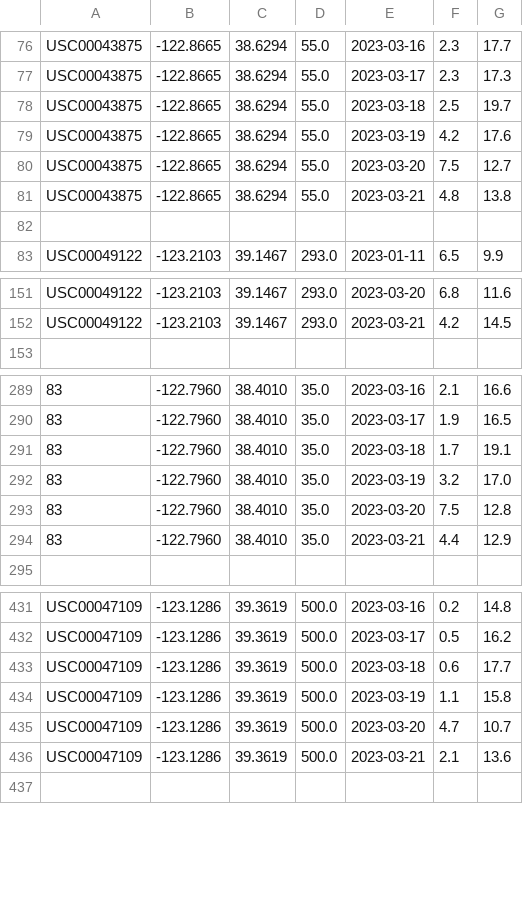
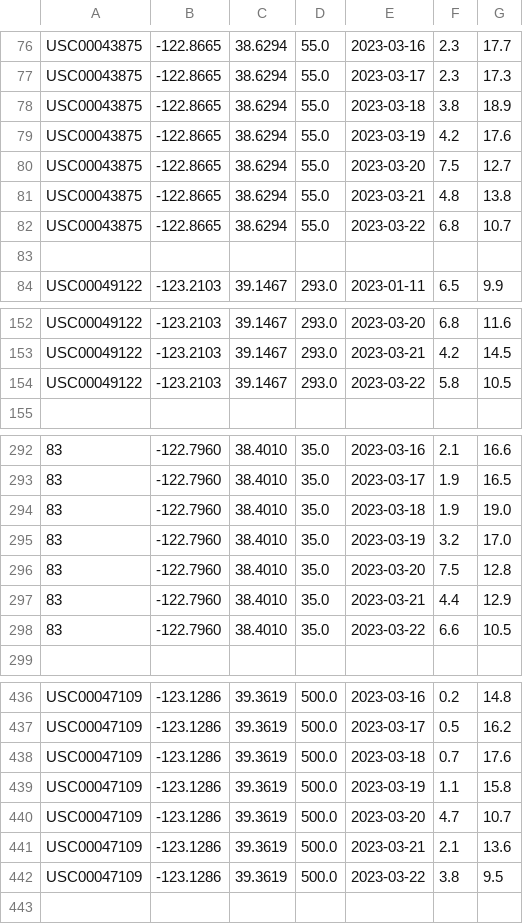
Before and after one commit to CAWaterBoardDataCenter/DWRAT_DataScraping, a CSV file: WebData/PRISM_Temperature.csv, drawn as a sheet; only a part is shown, gaps mark what is left out; the diff covers the shown part only.

```diff
--- a/WebData/PRISM_Temperature.csv
+++ b/WebData/PRISM_Temperature.csv
@@ -77,3 +77,3 @@ USC00043875,-122.8665,38.6294,55.0,2023-03-16,2.3,17.7
 USC00043875,-122.8665,38.6294,55.0,2023-03-17,2.3,17.3
-USC00043875,-122.8665,38.6294,55.0,2023-03-18,2.5,19.7
+USC00043875,-122.8665,38.6294,55.0,2023-03-18,3.8,18.9
 USC00043875,-122.8665,38.6294,55.0,2023-03-19,4.2,17.6
@@ -81,2 +81,3 @@ USC00043875,-122.8665,38.6294,55.0,2023-03-20,7.5,12.7
 USC00043875,-122.8665,38.6294,55.0,2023-03-21,4.8,13.8
+USC00043875,-122.8665,38.6294,55.0,2023-03-22,6.8,10.7
 
@@ -152,2 +153,3 @@ USC00049122,-123.2103,39.1467,293.0,2023-03-20,6.8,11.6
 USC00049122,-123.2103,39.1467,293.0,2023-03-21,4.2,14.5
+USC00049122,-123.2103,39.1467,293.0,2023-03-22,5.8,10.5
 
@@ -290,3 +293,3 @@ USC00049122,-123.2103,39.1467,293.0,2023-03-21,4.2,14.5
 83,-122.7960,38.4010,35.0,2023-03-17,1.9,16.5
-83,-122.7960,38.4010,35.0,2023-03-18,1.7,19.1
+83,-122.7960,38.4010,35.0,2023-03-18,1.9,19.0
 83,-122.7960,38.4010,35.0,2023-03-19,3.2,17.0
@@ -294,2 +297,3 @@ USC00049122,-123.2103,39.1467,293.0,2023-03-21,4.2,14.5
 83,-122.7960,38.4010,35.0,2023-03-21,4.4,12.9
+83,-122.7960,38.4010,35.0,2023-03-22,6.6,10.5
 
@@ -432,3 +437,3 @@ USC00047109,-123.1286,39.3619,500.0,2023-03-16,0.2,14.8
 USC00047109,-123.1286,39.3619,500.0,2023-03-17,0.5,16.2
-USC00047109,-123.1286,39.3619,500.0,2023-03-18,0.6,17.7
+USC00047109,-123.1286,39.3619,500.0,2023-03-18,0.7,17.6
 USC00047109,-123.1286,39.3619,500.0,2023-03-19,1.1,15.8
@@ -436,2 +441,3 @@ USC00047109,-123.1286,39.3619,500.0,2023-03-20,4.7,10.7
 USC00047109,-123.1286,39.3619,500.0,2023-03-21,2.1,13.6
+USC00047109,-123.1286,39.3619,500.0,2023-03-22,3.8,9.5
 
```
Also changed, not shown: 4 added rows and 7 edited cells elsewhere in this file, ProcessedData/Prism_Processed.csv, WebData/Prism_Precipitation.csv, 35 other files.
